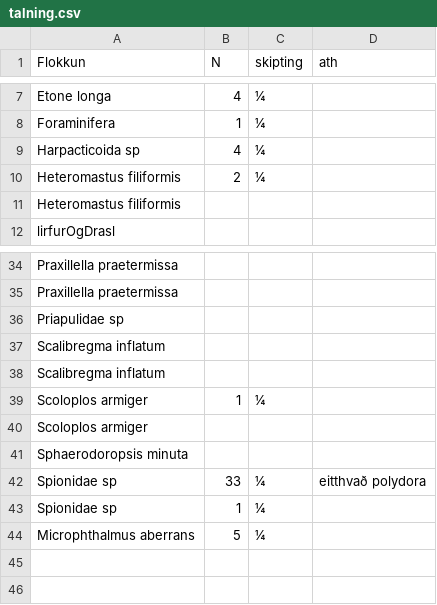
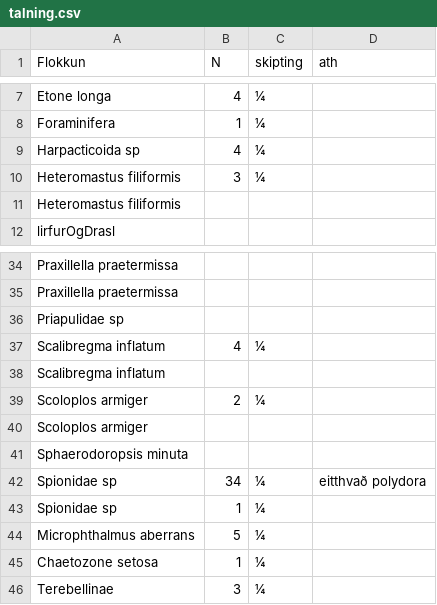
Before and after one commit to harkanatta/botndyr, a CSV file: Kolgr2016/E4A/talning.csv, drawn as a sheet; only a part is shown, gaps mark what is left out.

Commit message:
talning

```diff
--- a/Kolgr2016/E4A/talning.csv
+++ b/Kolgr2016/E4A/talning.csv
@@ -9,3 +9,3 @@ Foraminifera,1,¼,
 Harpacticoida sp,4,¼,
-Heteromastus filiformis,2,¼,
+Heteromastus filiformis,3,¼,
 Heteromastus filiformis,,,
@@ -36,9 +36,11 @@ Praxillella praetermissa,,,
 Priapulidae sp,,,
+Scalibregma inflatum,4,¼,
 Scalibregma inflatum,,,
-Scalibregma inflatum,,,
-Scoloplos armiger,1,¼,
+Scoloplos armiger,2,¼,
 Scoloplos armiger,,,
 Sphaerodoropsis minuta,,,
-Spionidae sp,33,¼,eitthvað polydora
+Spionidae sp,34,¼,eitthvað polydora
 Spionidae sp,1,¼,
 Microphthalmus aberrans,5,¼,
+Chaetozone setosa,1,¼,
+Terebellinae,3,¼,
```
